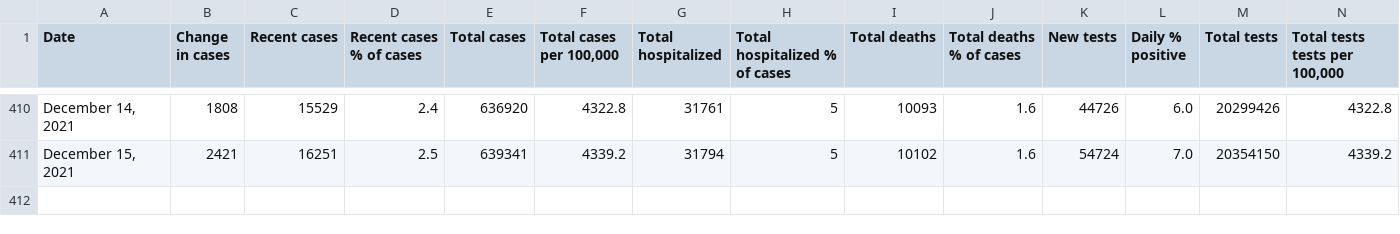
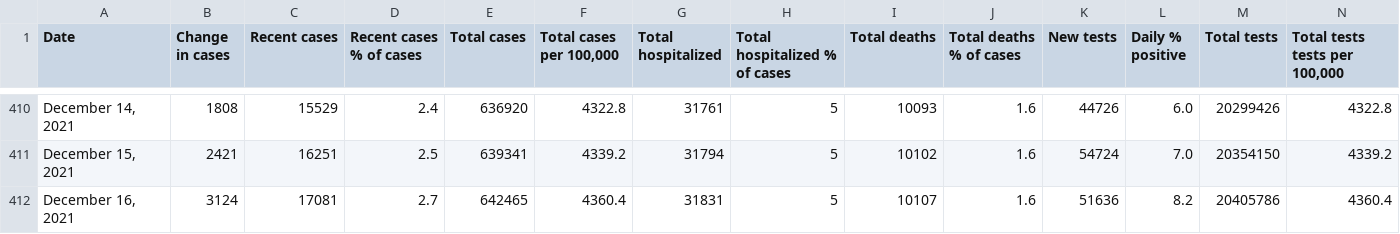
Before and after one commit to justinsmithecon/covidplots, a CSV file: Full COVID-19 Summary Data for Ontario.csv, drawn as a sheet; only a part is shown, gaps mark what is left out; rows hold the shown columns only; the diff names each change by its address in the sheet, - before the commit and + after, or states it on an @@ line.

Commit message:
update data

```diff
--- a/Full COVID-19 Summary Data for Ontario.csv
+++ b/Full COVID-19 Summary Data for Ontario.csv
+row 412: December 16, 2021 | 3124 | 17081 | 2.7 | 642465 | 4360.4 | 31831 | 5 | 10107 | 1.6 | 51636 | 8.2 | 20405786 | 4360.4
```
Also changed, not shown: 1 other file.
